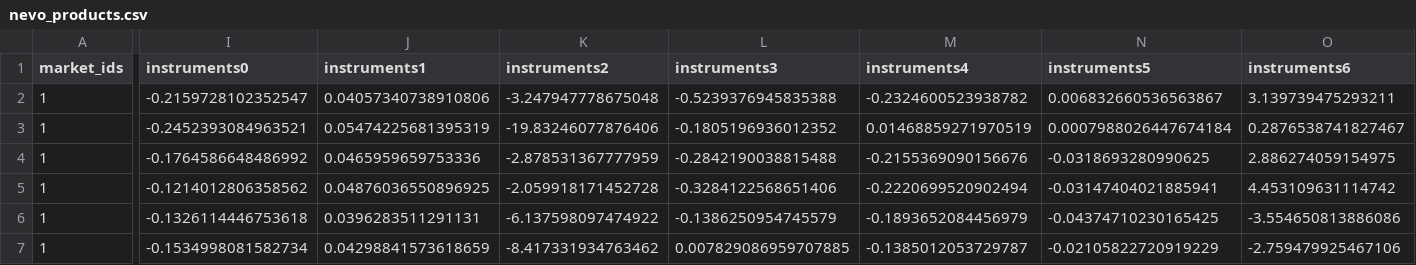
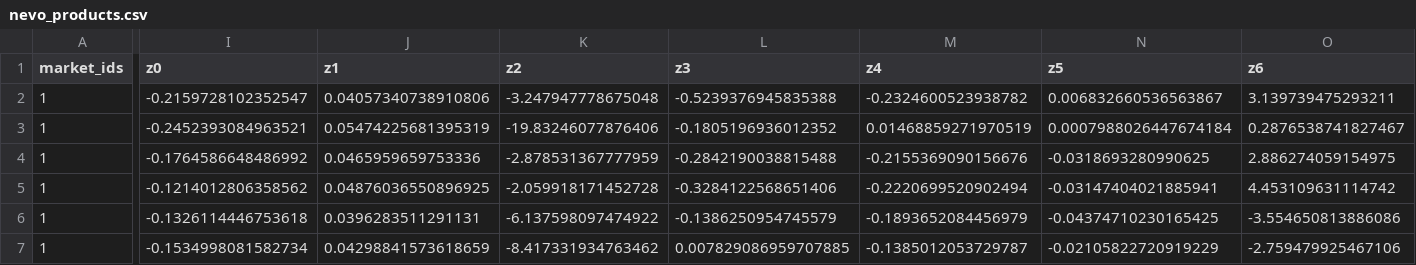
Before and after one commit to jeffgortmaker/pyblp, a CSV file: pyblp/data/nevo_products.csv, drawn as a sheet; only a part is shown, gaps mark what is left out; the diff covers the shown part only; the diff names each change by its address in the sheet, - before the commit and + after, or states it on an @@ line.

```diff
--- a/pyblp/data/nevo_products.csv
+++ b/pyblp/data/nevo_products.csv
-I1: instruments0
+I1: z0
-J1: instruments1
+J1: z1
-K1: instruments2
+K1: z2
-L1: instruments3
+L1: z3
-M1: instruments4
+M1: z4
-N1: instruments5
+N1: z5
-O1: instruments6
+O1: z6
```
Also changed, not shown: 13 edited cells elsewhere in this file, pyblp/data/nevo_agents.csv, 13 other files.
